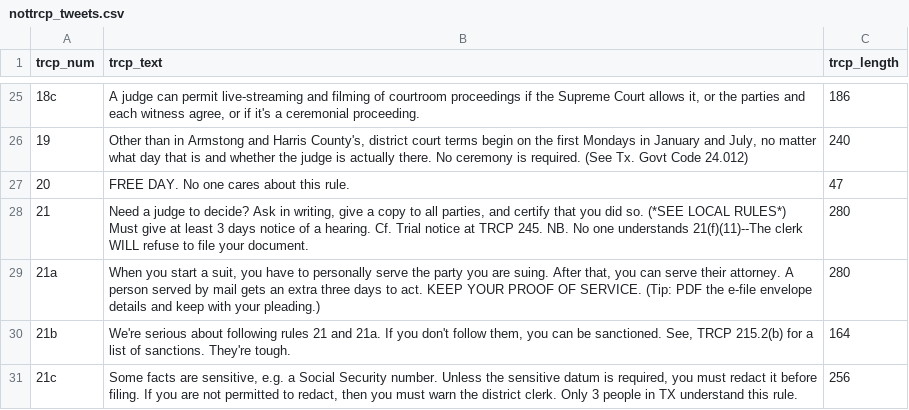
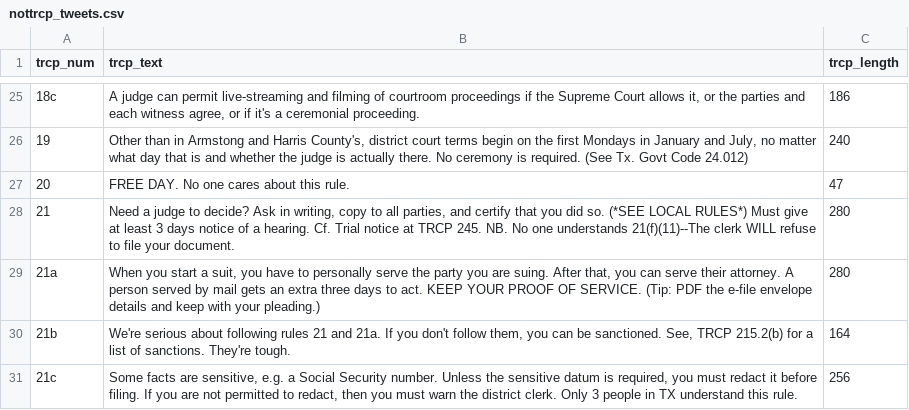
Before and after one commit to tjdaley/NotTrcpTwitterBot, a CSV file: data/nottrcp_tweets.csv, drawn as a sheet; only a part is shown, gaps mark what is left out.

Commit message:
fixed length of trcp 21

```diff
--- a/data/nottrcp_tweets.csv
+++ b/data/nottrcp_tweets.csv
@@ -27,3 +27,3 @@ trcp_num,trcp_text,trcp_length
 20,FREE DAY. No one cares about this rule.,47
-21,"Need a judge to decide? Ask in writing, give a copy to all parties, and certify that you did so. (*SEE LOCAL RULES*) Must give at least 3 days notice of a hearing. Cf. Trial notice at TRCP 245. NB. No one understands 21(f)(11)--The clerk WILL refuse to file your document.",280
+21,"Need a judge to decide? Ask in writing, copy to all parties, and certify that you did so. (*SEE LOCAL RULES*) Must give at least 3 days notice of a hearing. Cf. Trial notice at TRCP 245. NB. No one understands 21(f)(11)--The clerk WILL refuse to file your document.",280
 21a,"When you start a suit, you have to personally serve the party you are suing. After that, you can serve their attorney. A person served by mail gets an extra three days to act. KEEP YOUR PROOF OF SERVICE. (Tip: PDF the e-file envelope details and keep with your pleading.)",280
```
